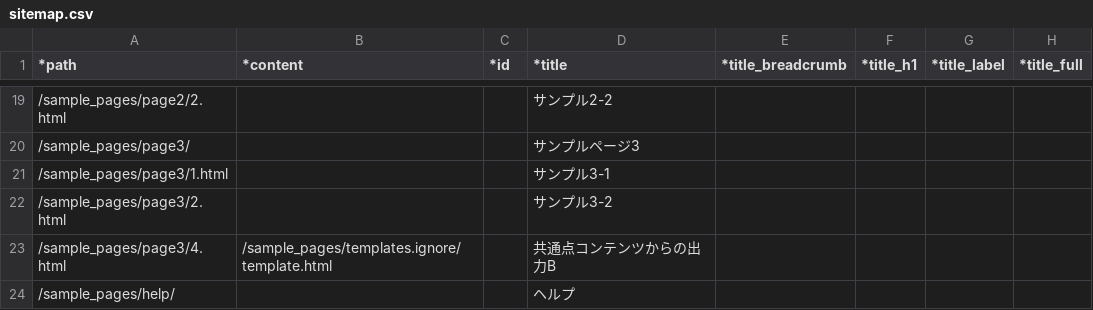
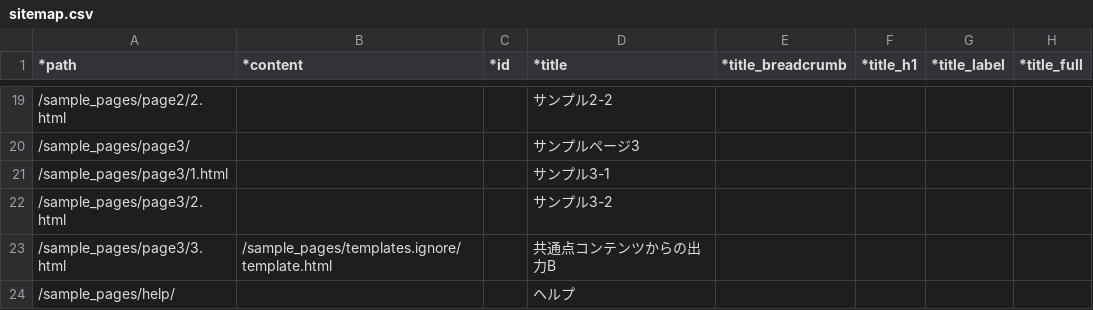
Before and after one commit to pickles2/px-fw-2.x, a CSV file: px-files/sitemaps/sitemap.csv, drawn as a sheet; only a part is shown, gaps mark what is left out; the diff names each change by its address in the sheet, - before the commit and + after, or states it on an @@ line.

```diff
--- a/px-files/sitemaps/sitemap.csv
+++ b/px-files/sitemaps/sitemap.csv
-A23 (*path): /sample_pages/page3/4.html
+A23 (*path): /sample_pages/page3/3.html
```
Also changed, not shown: 3 other files.
